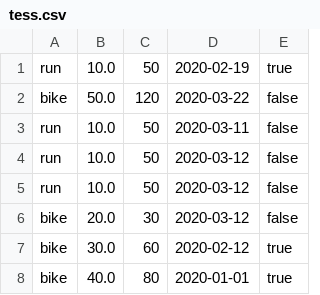
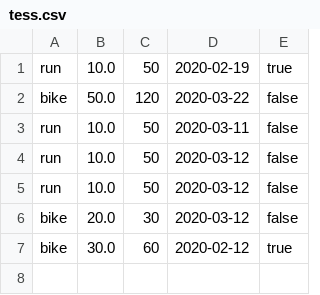
Before and after one commit to tessssssssy/terminal-app, a CSV file: lib/users/tess.csv, drawn as a sheet; the diff names each change by its address in the sheet, - before the commit and + after, or states it on an @@ line.

```diff
--- a/lib/users/tess.csv
+++ b/lib/users/tess.csv
-row 8: bike | 40.0 | 80 | 2020-01-01 | true
```
Also changed, not shown: 4 other files.
